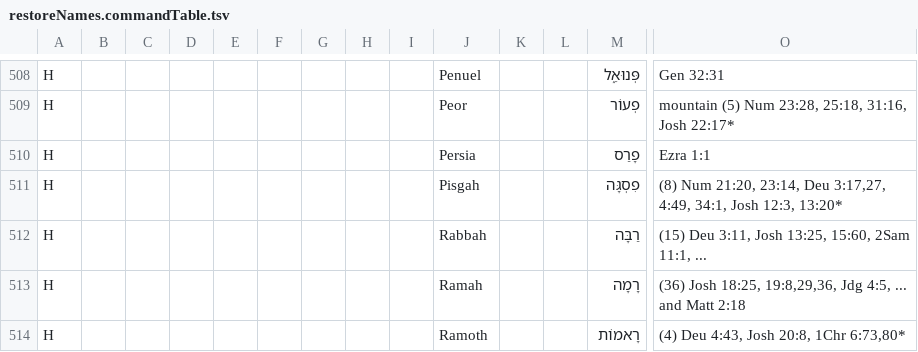
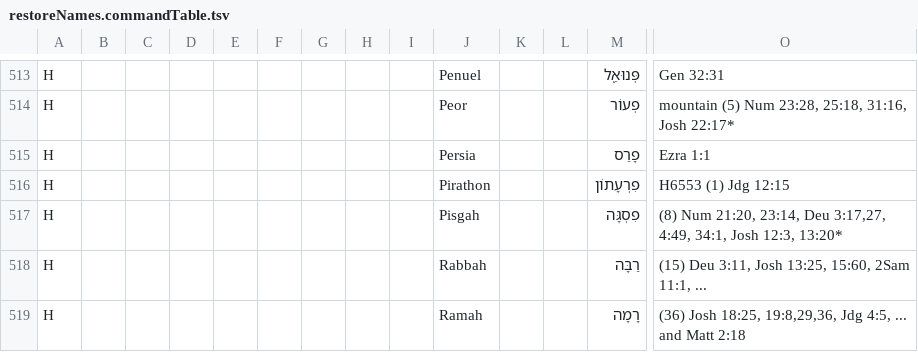
Before and after one commit to Freely-Given-org/OpenEnglishTranslation--OET, a TSV file: scripts/ScriptedOTUpdates/restoreNames.commandTable.tsv, drawn as a sheet; only a part is shown, gaps mark what is left out; the shorter side is filled out with more unchanged rows; rows hold the shown columns only; the diff covers the shown part only; the diff names each change by its address in the sheet, - before the commit and + after, or states it on an @@ line.

```diff
--- a/scripts/ScriptedOTUpdates/restoreNames.commandTable.tsv
+++ b/scripts/ScriptedOTUpdates/restoreNames.commandTable.tsv
+row 516: H |  |  |  |  |  |  |  |  | Pirathon |  |  | פִרְעָתוֹן | H6553 (1) Jdg 12:15
```
Also changed, not shown: 5 added rows elsewhere in this file, 1 other file.
